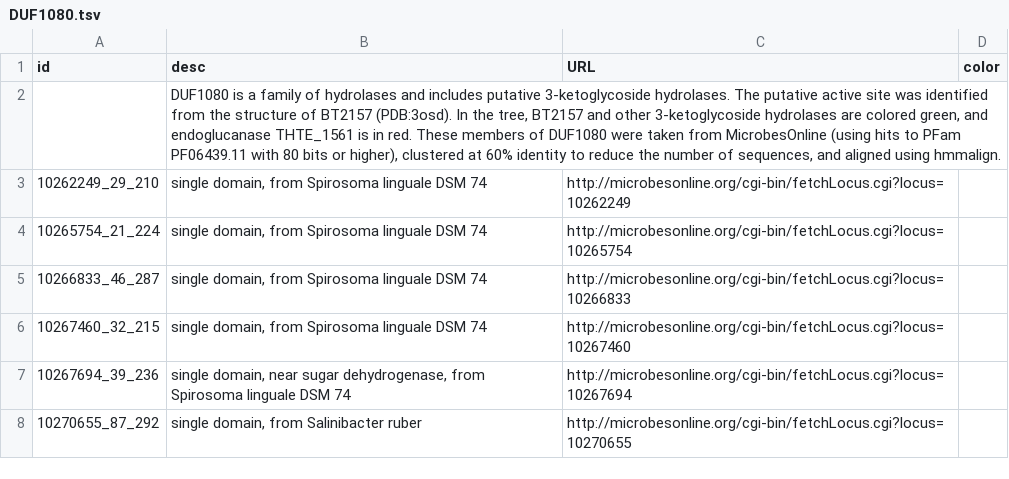
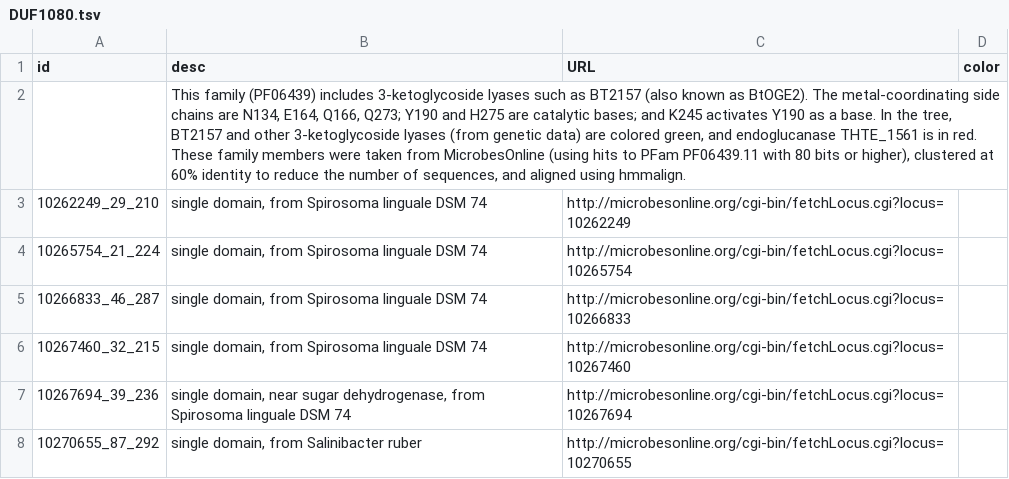
Before and after one commit to morgannprice/PaperBLAST, a TSV file: static/DUF1080.tsv, drawn as a sheet; only a part is shown.

Commit message:
Updated to reflect that DUF1080 are lyases not hydrolases, and all catalytic residues from Kastner et al

```diff
--- a/static/DUF1080.tsv
+++ b/static/DUF1080.tsv
@@ -1,3 +1,3 @@
 id	desc	URL	color
-	DUF1080 is a family of hydrolases and includes putative 3-ketoglycoside hydrolases. The putative active site was identified from the structure of BT2157 (PDB:3osd). In the tree, BT2157 and other 3-ketoglycoside hydrolases are colored green, and endoglucanase THTE_1561 is in red. These members of DUF1080 were taken from MicrobesOnline (using hits to PFam PF06439.11 with 80 bits or higher), clustered at 60% identity to reduce the number of sequences, and aligned using hmmalign. 		
+	This family (PF06439) includes 3-ketoglycoside lyases such as BT2157 (also known as BtOGE2). The metal-coordinating side chains are N134, E164, Q166, Q273; Y190 and H275 are catalytic bases; and K245 activates Y190 as a base. In the tree, BT2157 and other 3-ketoglycoside lyases (from genetic data) are colored green, and endoglucanase THTE_1561 is in red. These family members were taken from MicrobesOnline (using hits to PFam PF06439.11 with 80 bits or higher), clustered at 60% identity to reduce the number of sequences, and aligned using hmmalign. 		
 10262249_29_210	single domain, from Spirosoma linguale DSM 74	http://microbesonline.org/cgi-bin/fetchLocus.cgi?locus=10262249	
```
